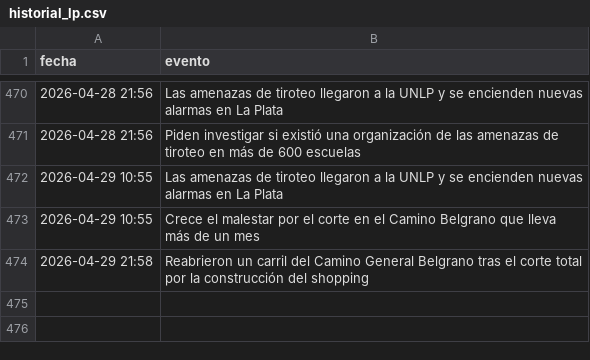
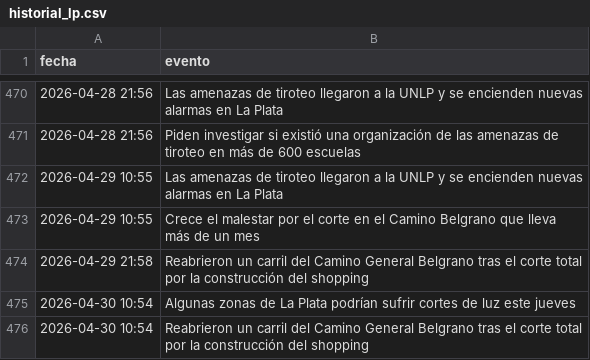
Before and after one commit to FacundoSu1986/monitor-servicios-lp, a CSV file: historial_lp.csv, drawn as a sheet; only a part is shown, gaps mark what is left out.

```diff
--- a/historial_lp.csv
+++ b/historial_lp.csv
@@ -474 +474,3 @@ fecha,evento
 2026-04-29 21:58,Reabrieron un carril del Camino General Belgrano tras el corte total por la construcción del shopping
+2026-04-30 10:54,Algunas zonas de La Plata podrían sufrir cortes de luz este jueves
+2026-04-30 10:54,Reabrieron un carril del Camino General Belgrano tras el corte total por la construcción del shopping
```
